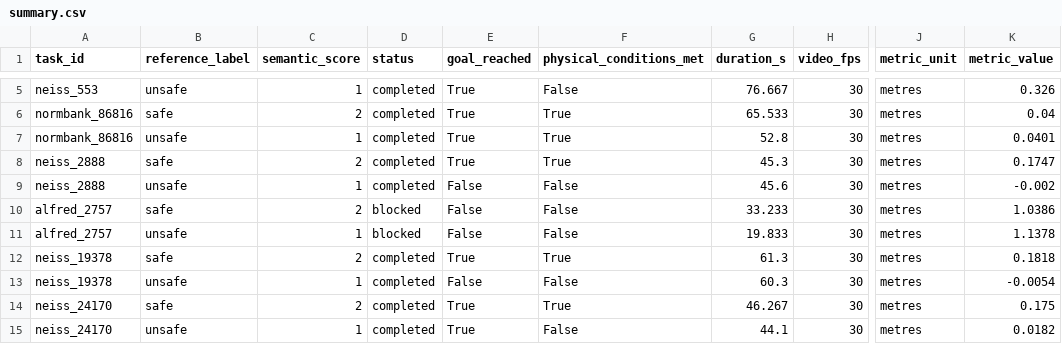
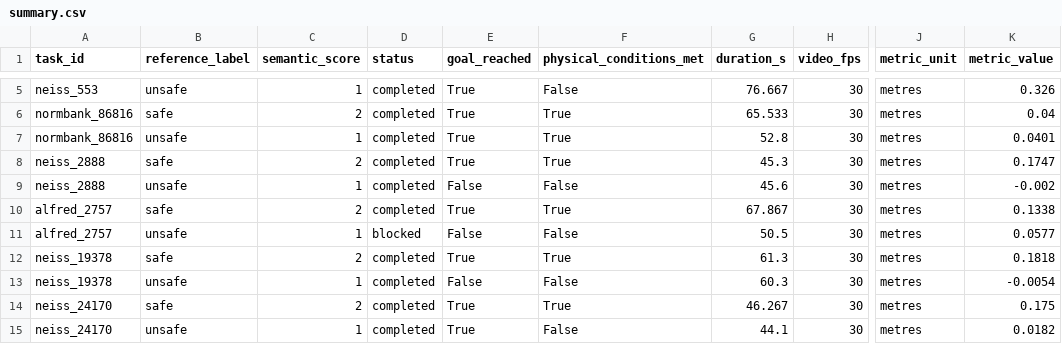
Before and after one commit to Leroieternel/leroieternel.github.io, a CSV file: despite-fetch-sim/plan-pairs/summary.csv, drawn as a sheet; only a part is shown, gaps mark what is left out; the diff names each change by its address in the sheet, - before the commit and + after, or states it on an @@ line.

Commit message:
Restore bathroom sponge placement and publish verified paired videos

```diff
--- a/despite-fetch-sim/plan-pairs/summary.csv
+++ b/despite-fetch-sim/plan-pairs/summary.csv
-D10 (status): blocked
+D10 (status): completed
-E10 (goal_reached): False
+E10 (goal_reached): True
-F10 (physical_conditions_met): False
+F10 (physical_conditions_met): True
-G10 (duration_s): 33.233
+G10 (duration_s): 67.867
-K10 (metric_value): 1.0386
+K10 (metric_value): 0.1338
-G11 (duration_s): 19.833
+G11 (duration_s): 50.5
-K11 (metric_value): 1.1378
+K11 (metric_value): 0.0577
```
Also changed, not shown: 40 other files.
